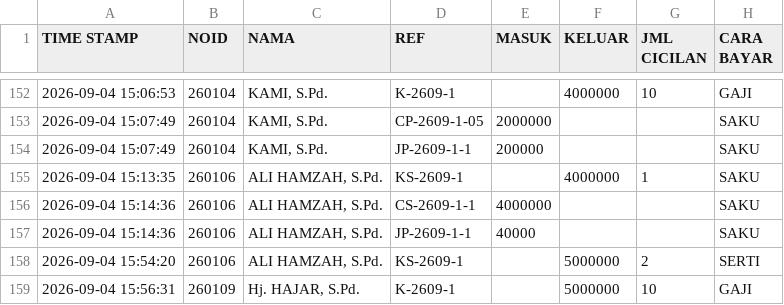
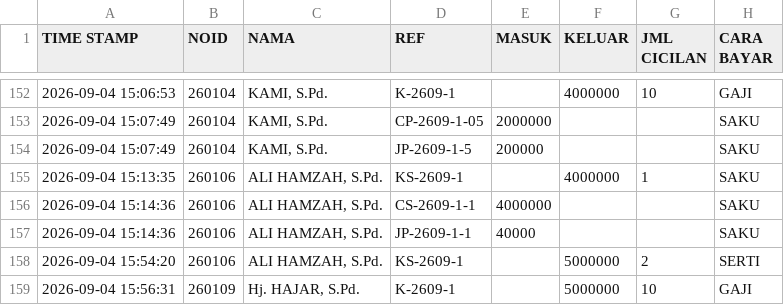
Before and after one commit to nexalone/KGP, a CSV file: data/transaksi.csv, drawn as a sheet; only a part is shown, gaps mark what is left out; the diff covers the shown part only.

```diff
--- a/data/transaksi.csv
+++ b/data/transaksi.csv
@@ -153,3 +153,3 @@ TIME STAMP,NOID,NAMA,REF,MASUK,KELUAR,JML CICILAN,CARA BAYAR
 2026-09-04 15:07:49,260104,"KAMI, S.Pd.",CP-2609-1-05,2000000,,,SAKU
-2026-09-04 15:07:49,260104,"KAMI, S.Pd.",JP-2609-1-1,200000,,,SAKU
+2026-09-04 15:07:49,260104,"KAMI, S.Pd.",JP-2609-1-5,200000,,,SAKU
 2026-09-04 15:13:35,260106,"ALI HAMZAH, S.Pd.",KS-2609-1,,4000000,1,SAKU
```
Also changed, not shown: 1 added row and 19 edited cells elsewhere in this file.
